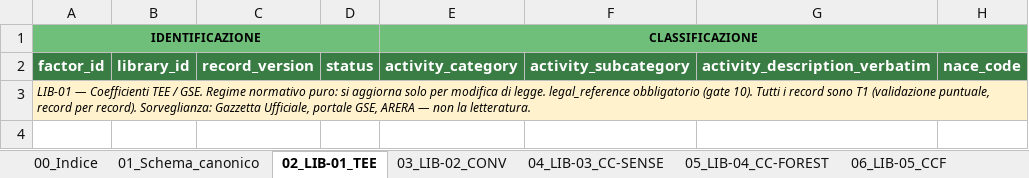
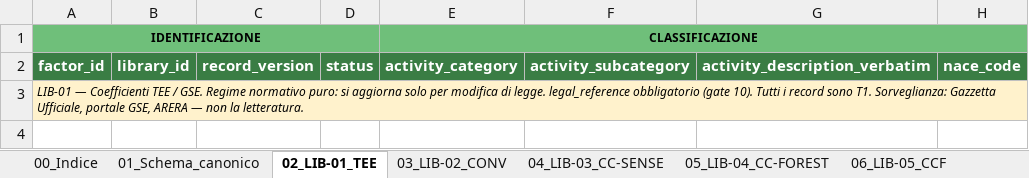
Before and after one commit to Atlas-Carbon-Neutral-Solution/AtlasCarbon, an Excel workbook: ATL_OPS_EF_Librerie_v1.xlsx, sheet 02_LIB-01_TEE, drawn as a sheet; only a part is shown; values as stored, in another font and other column widths than the file's, no borders; the diff covers the shown part only; the diff names each change by its address in the sheet, - before the commit and + after, or states it on an @@ line.

```diff
--- a/ATL_OPS_EF_Librerie_v1.xlsx (sheet 02_LIB-01_TEE)
+++ b/ATL_OPS_EF_Librerie_v1.xlsx (sheet 02_LIB-01_TEE)
-A3 (factor_id): …record sono T1 (validazione puntuale, record per record). Sorveglianza: Gazzetta…
+A3 (factor_id): …record sono T1. Sorveglianza: Gazzetta…
```
Also changed, not shown: 4 edited cells elsewhere in this sheet, sheet 12_Gaps, sheet 14_Verifica_fonti, sheet 09_Gate_qualita, sheet 00_Indice, sheet 10_Gate_trasversali, sheet 15_Conflitti, 9 more sheets, other sheet tabs.
